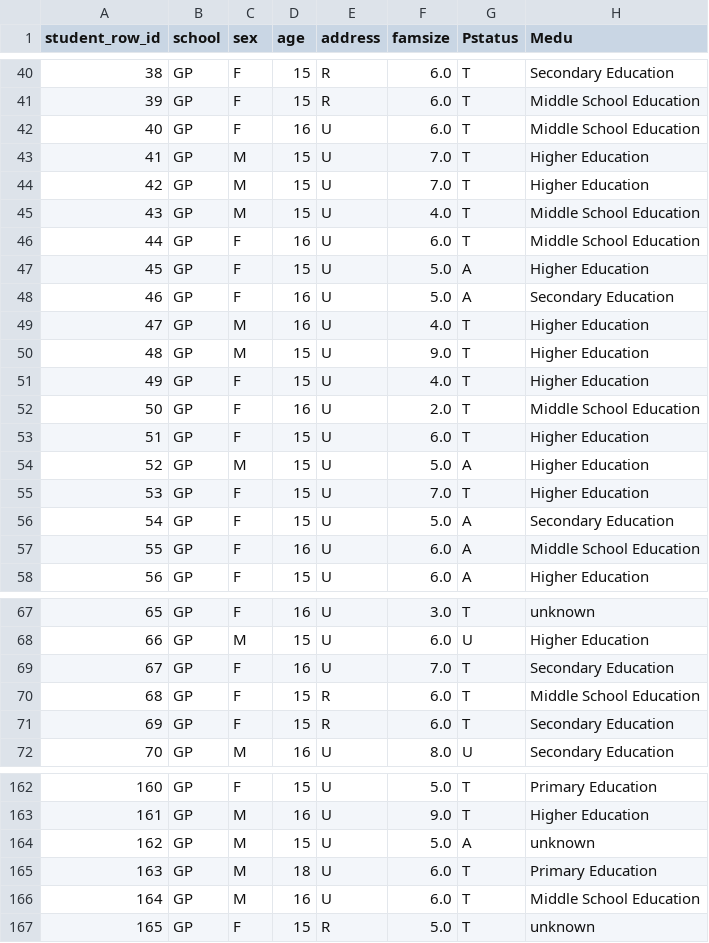
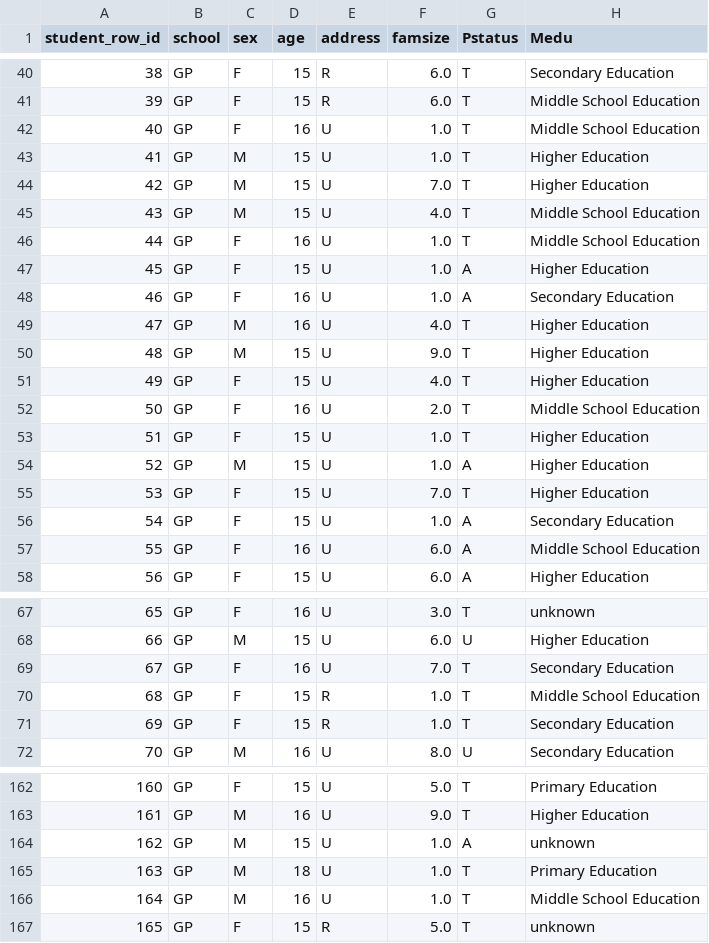
Before and after one commit to HenriqueReduto/Data-Mining-Project, a CSV file: data/processed/student_data_preprocessed.csv, drawn as a sheet; only a part is shown, gaps mark what is left out; the diff covers the shown part only; the diff names each change by its address in the sheet, - before the commit and + after, or states it on an @@ line.

Commit message:
Preprocessing: famsize revision

```diff
--- a/data/processed/student_data_preprocessed.csv
+++ b/data/processed/student_data_preprocessed.csv
-F42 (famsize): 6.0
+F42 (famsize): 1.0
-F43 (famsize): 7.0
+F43 (famsize): 1.0
-F46 (famsize): 6.0
+F46 (famsize): 1.0
-F47:F48 (famsize): 5.0
+F47:F48 (famsize): 1.0
-F53 (famsize): 6.0
+F53 (famsize): 1.0
-F54 (famsize): 5.0
+F54 (famsize): 1.0
-F56 (famsize): 5.0
+F56 (famsize): 1.0
-F70:F71 (famsize): 6.0
+F70:F71 (famsize): 1.0
-F164 (famsize): 5.0
+F164 (famsize): 1.0
-F165:F166 (famsize): 6.0
+F165:F166 (famsize): 1.0
```
Also changed, not shown: 95 edited cells elsewhere in this file, 2 other files.
